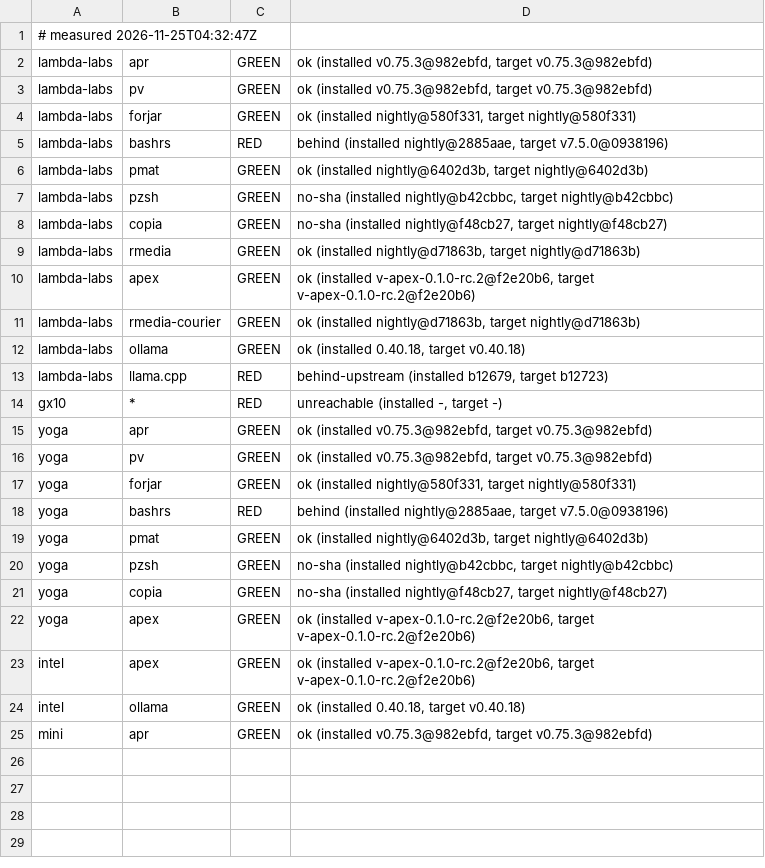
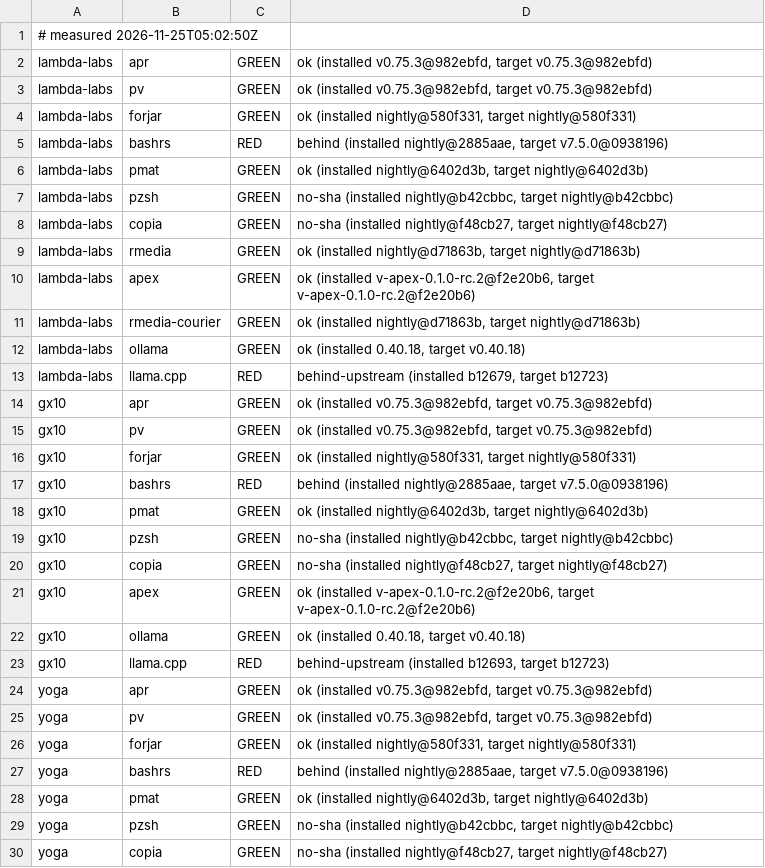
Before and after one commit to paiml/aprender, a TSV file: fleet/cells.tsv, drawn as a sheet; only a part is shown; the shorter side is filled out with more unchanged rows.

Commit message:
fleet cells 2026-11-25T05:02:50Z (fleet-drift)

```diff
--- a/fleet/cells.tsv
+++ b/fleet/cells.tsv
@@ -1,2 +1,2 @@
-# measured 2026-11-25T04:32:47Z
+# measured 2026-11-25T05:02:50Z
 lambda-labs	apr	GREEN	ok (installed v0.75.3@982ebfd, target v0.75.3@982ebfd)
@@ -13,3 +13,12 @@ lambda-labs	ollama	GREEN	ok (installed 0.40.18, target v0.40.18)
 lambda-labs	llama.cpp	RED	behind-upstream (installed b12679, target b12723)
-gx10	*	RED	unreachable (installed -, target -)
+gx10	apr	GREEN	ok (installed v0.75.3@982ebfd, target v0.75.3@982ebfd)
+gx10	pv	GREEN	ok (installed v0.75.3@982ebfd, target v0.75.3@982ebfd)
+gx10	forjar	GREEN	ok (installed nightly@580f331, target nightly@580f331)
+gx10	bashrs	RED	behind (installed nightly@2885aae, target v7.5.0@0938196)
+gx10	pmat	GREEN	ok (installed nightly@6402d3b, target nightly@6402d3b)
+gx10	pzsh	GREEN	no-sha (installed nightly@b42cbbc, target nightly@b42cbbc)
+gx10	copia	GREEN	no-sha (installed nightly@f48cb27, target nightly@f48cb27)
+gx10	apex	GREEN	ok (installed v-apex-0.1.0-rc.2@f2e20b6, target v-apex-0.1.0-rc.2@f2e20b6)
+gx10	ollama	GREEN	ok (installed 0.40.18, target v0.40.18)
+gx10	llama.cpp	RED	behind-upstream (installed b12693, target b12723)
 yoga	apr	GREEN	ok (installed v0.75.3@982ebfd, target v0.75.3@982ebfd)
```
